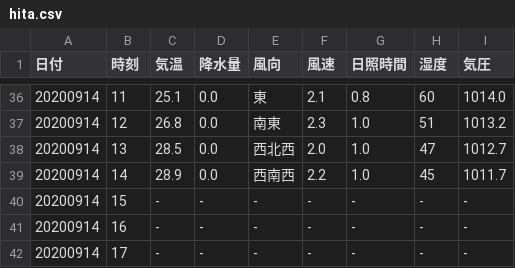
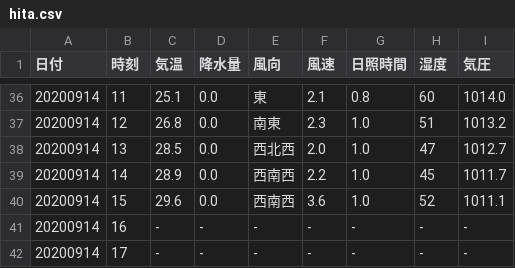
Before and after one commit to s1715-kudo/weather, a CSV file: past_weather/hita.csv, drawn as a sheet; only a part is shown, gaps mark what is left out; removed rows and columns are numbered as before the commit, all else as after; the diff names each change by its address in the sheet, - before the commit and + after, or states it on an @@ line.

```diff
--- a/past_weather/hita.csv
+++ b/past_weather/hita.csv
-row 40: 20200914 | 15 | - | - | - | - | - | - | -
+row 40: 20200914 | 15 | 29.6 | 0.0 | 西南西 | 3.6 | 1.0 | 52 | 1011.1
```
Also changed, not shown: past_weather/bungo-takata.csv, past_weather/inukai.csv, 46 other files.
